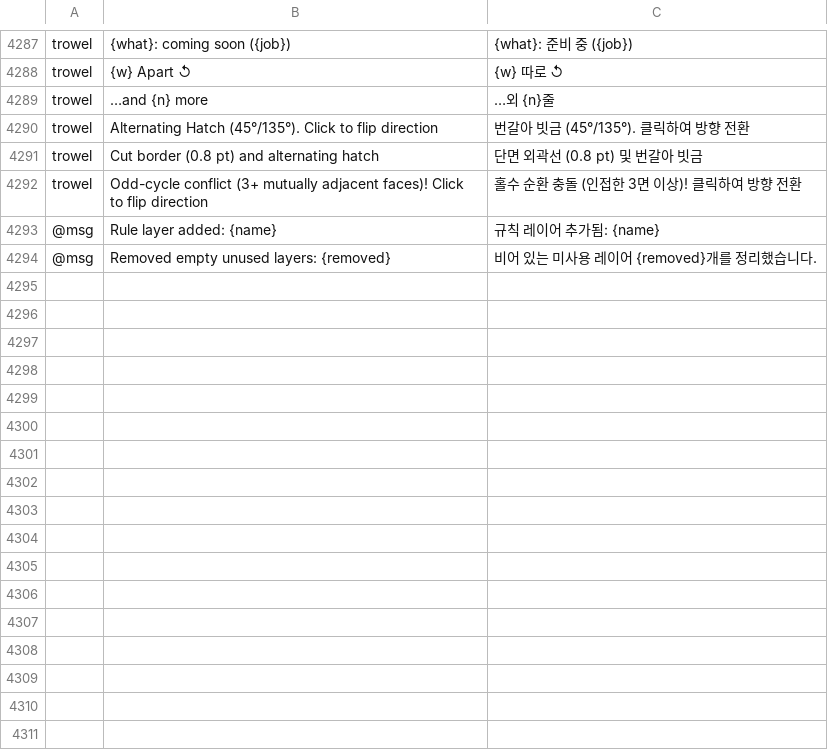
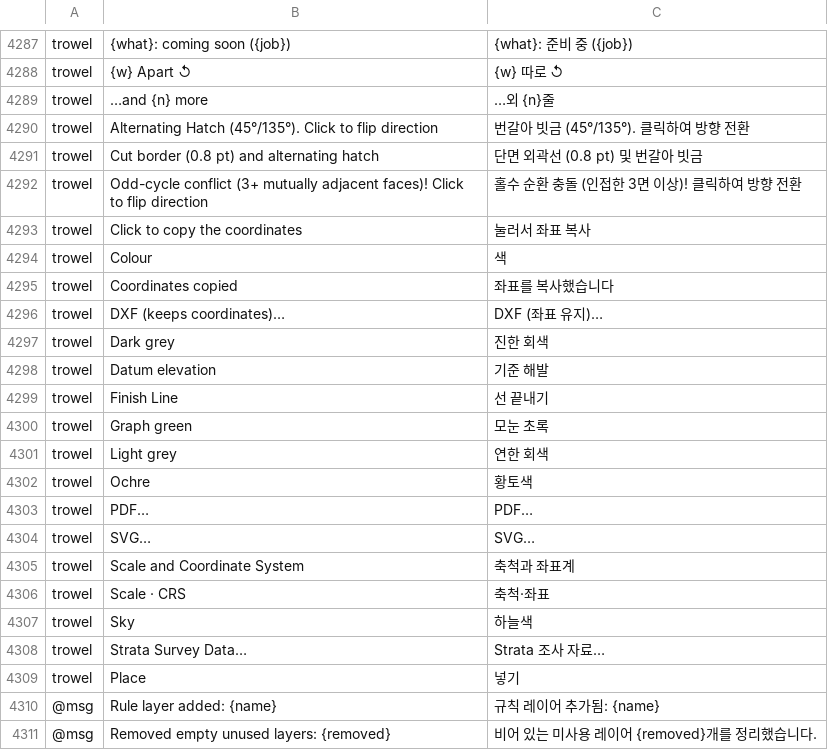
Before and after one commit to kesekikwon-netizen/vector, a TSV file: crates/ui-egui/src/i18n/ko.tsv, drawn as a sheet; only a part is shown, gaps mark what is left out; the diff names each change by its address in the sheet, - before the commit and + after, or states it on an @@ line.

```diff
--- a/crates/ui-egui/src/i18n/ko.tsv
+++ b/crates/ui-egui/src/i18n/ko.tsv
+row 4293: trowel | Click to copy the coordinates | 눌러서 좌표 복사
+row 4294: trowel | Colour | 색
+row 4295: trowel | Coordinates copied | 좌표를 복사했습니다
+row 4296: trowel | DXF (keeps coordinates)… | DXF (좌표 유지)…
+row 4297: trowel | Dark grey | 진한 회색
+row 4298: trowel | Datum elevation | 기준 해발
+row 4299: trowel | Finish Line | 선 끝내기
+row 4300: trowel | Graph green | 모눈 초록
+row 4301: trowel | Light grey | 연한 회색
+row 4302: trowel | Ochre | 황토색
+row 4303: trowel | PDF… | PDF…
+row 4304: trowel | SVG… | SVG…
+row 4305: trowel | Scale and Coordinate System | 축척과 좌표계
+row 4306: trowel | Scale · CRS | 축척·좌표
+row 4307: trowel | Sky | 하늘색
+row 4308: trowel | Strata Survey Data… | Strata 조사 자료…
+row 4309: trowel | Place | 넣기
```
Also changed, not shown: 17 other files.
